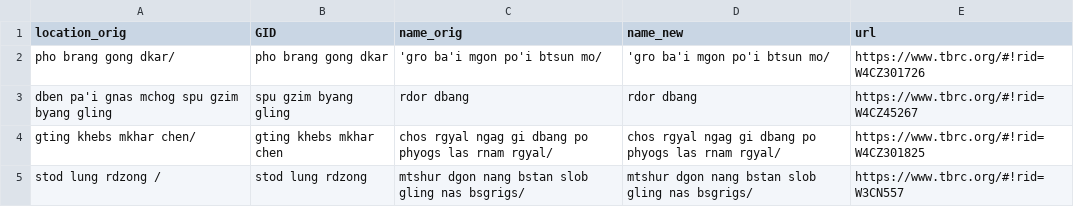
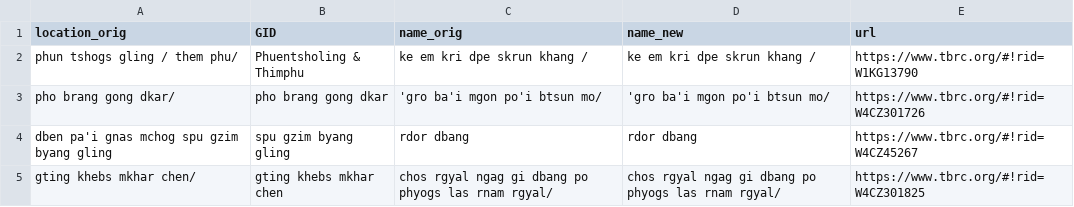
Before and after one commit to buda-base/publishers-cleanup, a CSV file: remaining_issues.csv, drawn as a sheet; only a part is shown; the shorter side is filled out with more unchanged rows; the diff covers the shown part only.

```diff
--- a/remaining_issues.csv
+++ b/remaining_issues.csv
@@ -1,2 +1,3 @@
 location_orig,GID,name_orig,name_new,url
+phun tshogs gling / them phu/,Phuentsholing & Thimphu,ke em kri dpe skrun khang /,ke em kri dpe skrun khang /,https://www.tbrc.org/#!rid=W1KG13790
 pho brang gong dkar/,pho brang gong dkar,'gro ba'i mgon po'i btsun mo/,'gro ba'i mgon po'i btsun mo/,https://www.tbrc.org/#!rid=W4CZ301726
```
Also changed, not shown: 10 added rows elsewhere in this file, locations_cleaned_GID.tsv, 3 other files.
